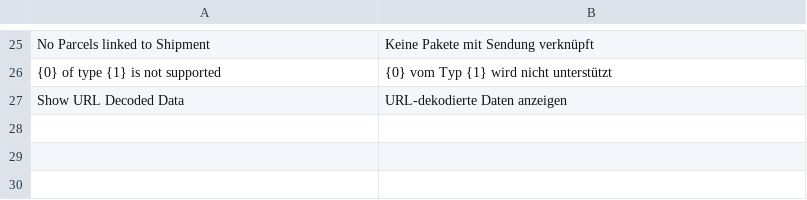
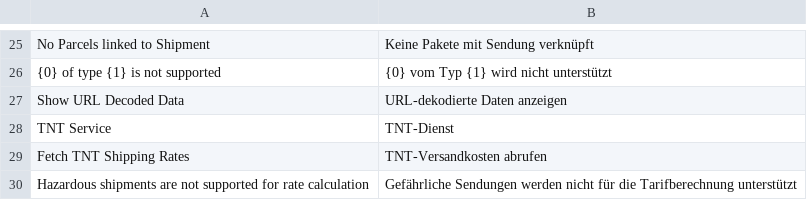
Before and after one commit to Starktail/erpnext_tnt, a CSV file: erpnext_tnt/translations/de.csv, drawn as a sheet; only a part is shown, gaps mark what is left out; the diff names each change by its address in the sheet, - before the commit and + after, or states it on an @@ line.

Commit message:
fix: tnt shipment

```diff
--- a/erpnext_tnt/translations/de.csv
+++ b/erpnext_tnt/translations/de.csv
+row 28: TNT Service | TNT-Dienst
+row 29: Fetch TNT Shipping Rates | TNT-Versandkosten abrufen
+row 30: Hazardous shipments are not supported for rate calculation | Gefährliche Sendungen werden nicht für die Tarifberechnung unterstützt
```
Also changed, not shown: 7 other files.
